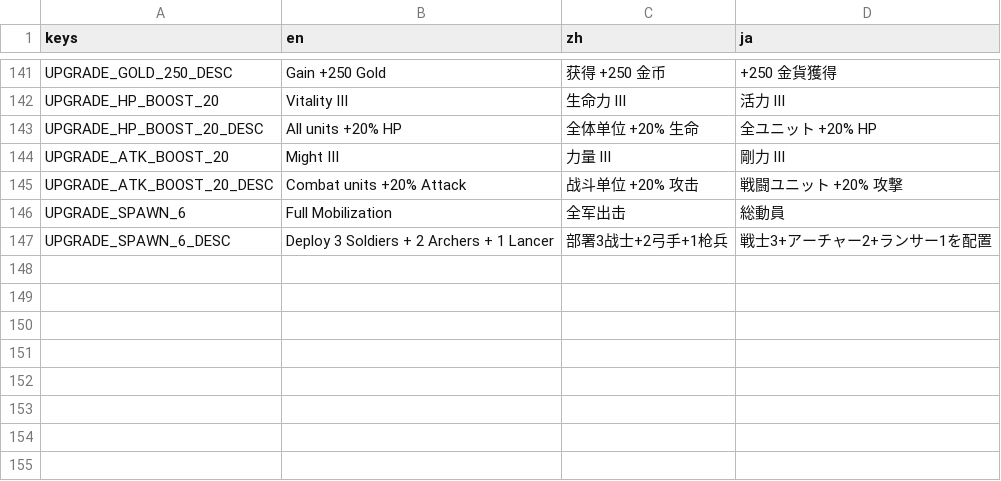
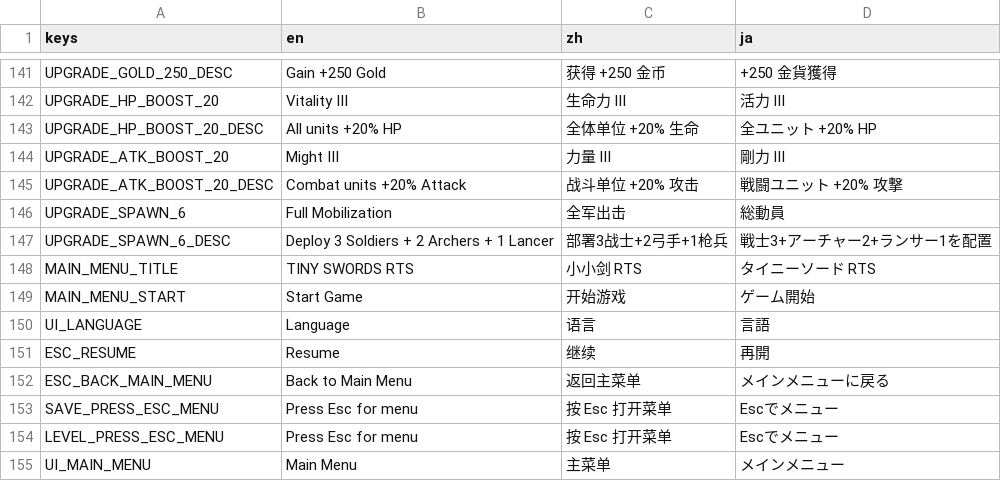
Before and after one commit to IguanaYu/godot_rts_start, a CSV file: locales/translations.csv, drawn as a sheet; only a part is shown, gaps mark what is left out.

Commit message:
UI重构：添加主菜单、整合语言设置、ESC菜单优化
- 新增主菜单页面（开始游戏/设置/退出+底部语言下拉框）
- 语言选择从存档选择和关卡选择页移至主菜单
- 存档选择和关卡选择ESC改为弹出菜单（继续/返回主菜单）
- 游戏内暂停菜单"退出游戏"改为"主菜单"，设置页增加语言切换

```diff
--- a/locales/translations.csv
+++ b/locales/translations.csv
@@ -147 +147,9 @@ UPGRADE_SPAWN_6,Full Mobilization,全军出击,総動員
 UPGRADE_SPAWN_6_DESC,Deploy 3 Soldiers + 2 Archers + 1 Lancer,部署3战士+2弓手+1枪兵,戦士3+アーチャー2+ランサー1を配置
+MAIN_MENU_TITLE,TINY SWORDS RTS,小小剑 RTS,タイニーソード RTS
+MAIN_MENU_START,Start Game,开始游戏,ゲーム開始
+UI_LANGUAGE,Language,语言,言語
+ESC_RESUME,Resume,继续,再開
+ESC_BACK_MAIN_MENU,Back to Main Menu,返回主菜单,メインメニューに戻る
+SAVE_PRESS_ESC_MENU,Press Esc for menu,按 Esc 打开菜单,Escでメニュー
+LEVEL_PRESS_ESC_MENU,Press Esc for menu,按 Esc 打开菜单,Escでメニュー
+UI_MAIN_MENU,Main Menu,主菜单,メインメニュー
```
Also changed, not shown: 6 other files.
